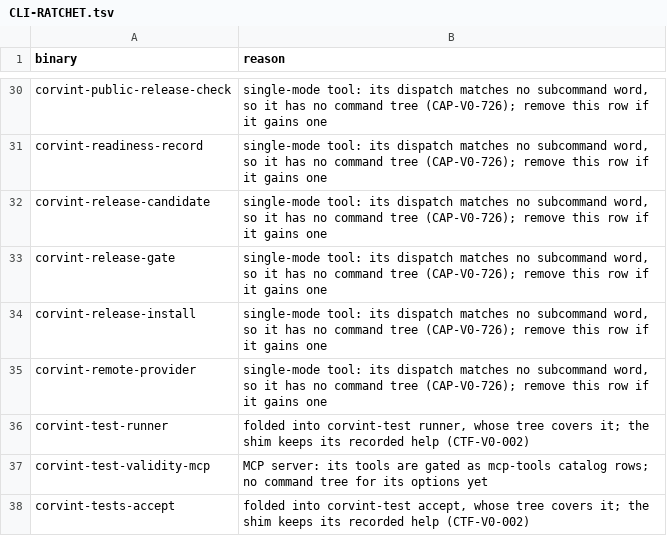
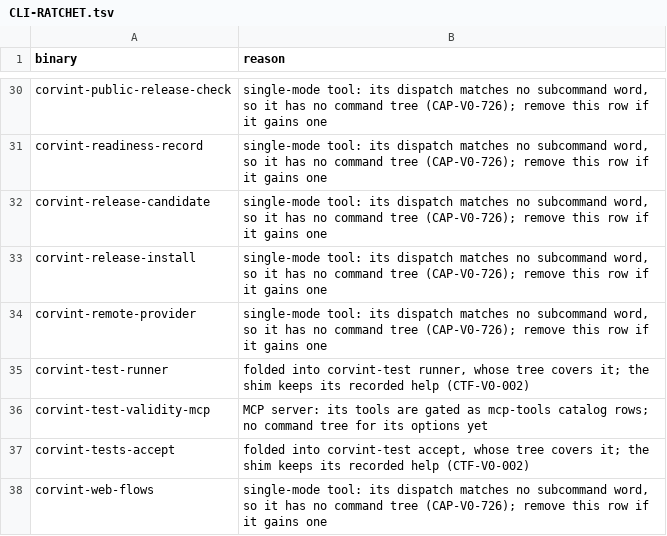
Before and after one commit to beamfall/corvint, a TSV file: internal/capcatalog/CLI-RATCHET.tsv, drawn as a sheet; only a part is shown, gaps mark what is left out; the shorter side is filled out with more unchanged rows.

Commit message:
Retire corvint-release-gate and corvint-pulse (V1-4747 AC3)
Delete cmd/corvint-release-gate (no caller; internal/releasegate stays
for the hostile-regression row) and the Pulse P0-A prototype:
cmd/corvint-pulse, internal/pulse and conformance/pulse-snapshot-v0.
Drop their command-tree, catalog, capabilities-check, CLI ratchet,
CAPABILITIES.md, llms.txt, cli-errors contract and test-read-scope
wiring; mark PSL-V0 retired and repoint its citations at 044058f1.

```diff
--- a/internal/capcatalog/CLI-RATCHET.tsv
+++ b/internal/capcatalog/CLI-RATCHET.tsv
@@ -32,3 +32,2 @@ corvint-readiness-record	single-mode tool: its dispatch matches no subcommand wo
 corvint-release-candidate	single-mode tool: its dispatch matches no subcommand word, so it has no command tree (CAP-V0-726); remove this row if it gains one
-corvint-release-gate	single-mode tool: its dispatch matches no subcommand word, so it has no command tree (CAP-V0-726); remove this row if it gains one
 corvint-release-install	single-mode tool: its dispatch matches no subcommand word, so it has no command tree (CAP-V0-726); remove this row if it gains one
```
Also changed, not shown: 35 other files.
